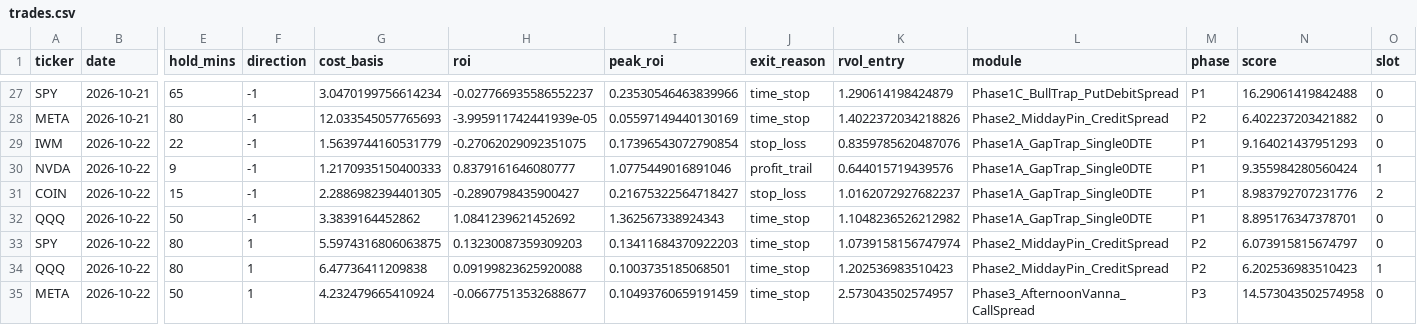
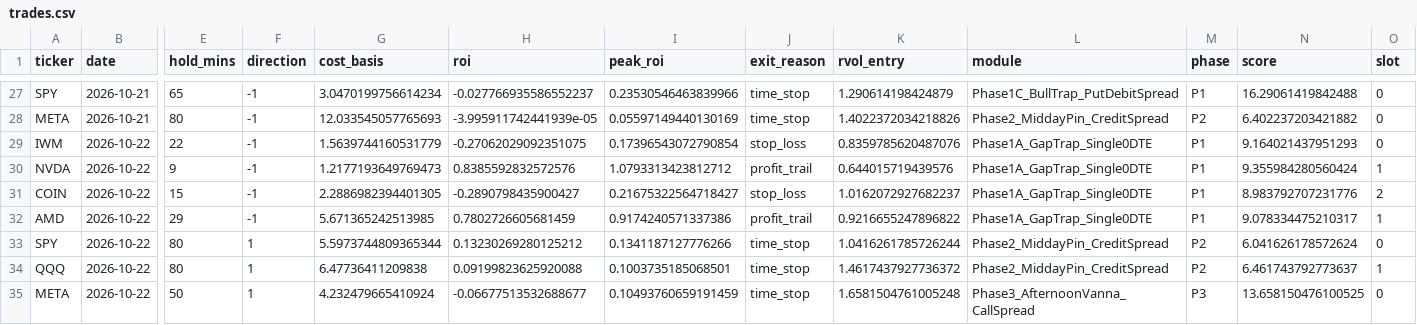
Before and after one commit to samedame/Apex_Chronos, a CSV file: ledger/trades.csv, drawn as a sheet; only a part is shown, gaps mark what is left out; removed rows and columns are numbered as before the commit, all else as after; rows hold the shown columns only; the diff names each change by its address in the sheet, - before the commit and + after, or states it on an @@ line.

```diff
--- a/ledger/trades.csv
+++ b/ledger/trades.csv
-G30 (cost_basis): 1.2170935150400333
+G30 (cost_basis): 1.2177193649769473
-H30 (roi): 0.8379161646080777
+H30 (roi): 0.8385592832572576
-I30 (peak_roi): 1.0775449016891046
+I30 (peak_roi): 1.0793313423812712
-row 32: QQQ | 2026-10-22 | 50 | -1 | 3.3839164452862 | 1.0841239621452692 | 1.362567338924343 | time_stop | 1.1048236526212982 | Phase1A_GapTrap_Single0DTE | P1 | 8.895176347378701 | 0
+row 32: AMD | 2026-10-22 | 29 | -1 | 5.671365242513985 | 0.7802726605681459 | 0.9174240571337386 | profit_trail | 0.9216655247896822 | Phase1A_GapTrap_Single0DTE | P1 | 9.078334475210317 | 1
-G33 (cost_basis): 5.5974316806063875
+G33 (cost_basis): 5.5973744809365344
-H33 (roi): 0.13230087359309203
+H33 (roi): 0.13230269280125212
-I33 (peak_roi): 0.13411684370922203
+I33 (peak_roi): 0.1341187127776266
-K33 (rvol_entry): 1.0739158156747974
+K33 (rvol_entry): 1.0416261785726244
-N33 (score): 6.073915815674797
+N33 (score): 6.041626178572624
-K34 (rvol_entry): 1.202536983510423
+K34 (rvol_entry): 1.4617437927736372
-N34 (score): 6.202536983510423
+N34 (score): 6.461743792773637
-K35 (rvol_entry): 2.573043502574957
+K35 (rvol_entry): 1.6581504761005248
-N35 (score): 14.573043502574958
+N35 (score): 13.658150476100525
```
Also changed, not shown: 2 other files.
